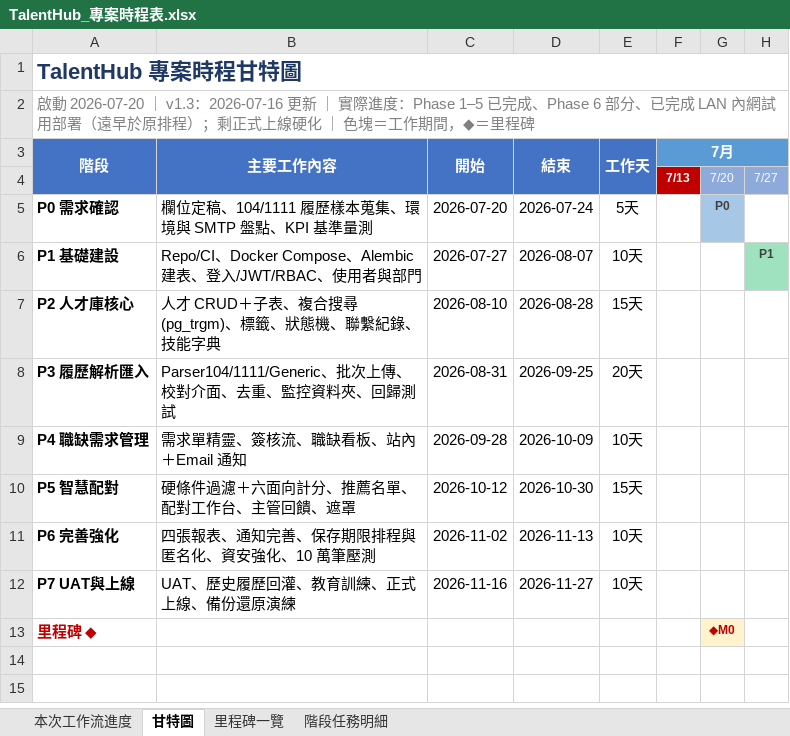
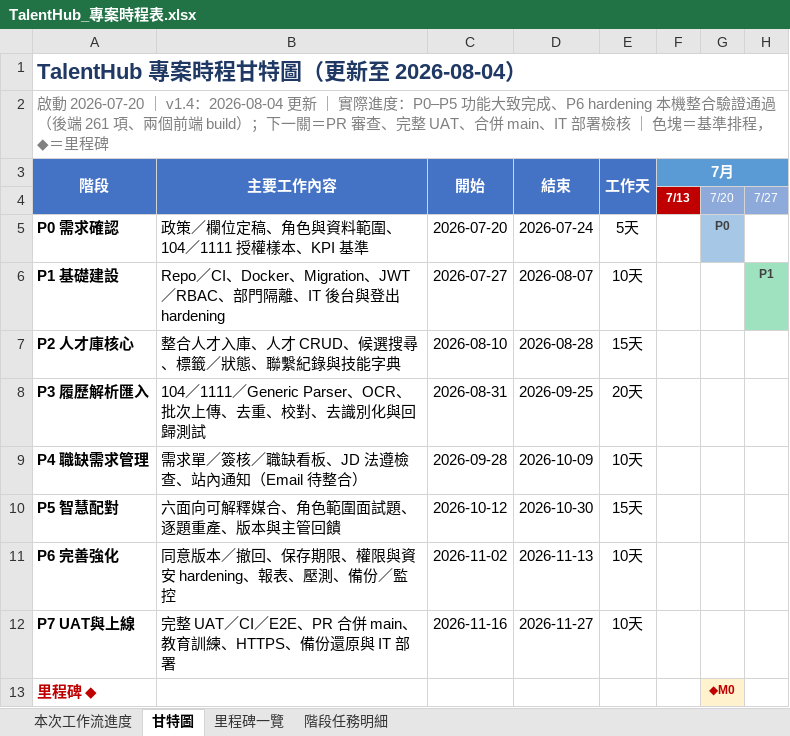
Before and after one commit to yunzhenz-chainwin/Human-resources, an Excel workbook: docs/TalentHub_專案時程表.xlsx, sheet 甘特圖, drawn as a sheet; only a part is shown; values as stored, in another font and other column widths than the file's, no borders; the diff names each change by its address in the sheet, - before the commit and + after, or states it on an @@ line.

Commit message:
feat: harden consent privacy and release tracking

```diff
--- a/docs/TalentHub_專案時程表.xlsx (sheet 甘特圖)
+++ b/docs/TalentHub_專案時程表.xlsx (sheet 甘特圖)
-A1 (階段): TalentHub 專案時程甘特圖
+A1 (階段): TalentHub 專案時程甘特圖（更新至 2026-08-04）
-A2 (階段): …2026-07-20 ｜ v1.3：2026-07-16 更新 ｜ 實際進度：Phase 1–5 已完成、Phase 6 部分、已完成 LAN 內網試用部署（遠早於原排程）；剩正式上線硬化 ｜ 色塊＝工作期間，◆＝里…
+A2 (階段): …2026-07-20 ｜ v1.4：2026-08-04 更新 ｜ 實際進度：P0–P5 功能大致完成、P6 hardening 本機整合驗證通過（後端 261 項、兩個前端 build）；下一關＝PR 審查、完整 UAT、合併 main、IT 部署檢核 ｜ 色塊＝基準排程，◆＝里…
-B5 (主要工作內容): 欄位定稿、104/1111 履歷樣本蒐集、環境與 SMTP 盤點、KPI 基準量測
+B5 (主要工作內容): 政策／欄位定稿、角色與資料範圍、104／1111 授權樣本、KPI 基準
-B6 (主要工作內容): Repo/CI、Docker Compose、Alembic 建表、登入/JWT/RBAC、使用者與部門
+B6 (主要工作內容): Repo／CI、Docker、Migration、JWT／RBAC、部門隔離、IT 後台與登出 hardening
-B7 (主要工作內容): 人才 CRUD＋子表、複合搜尋(pg_trgm)、標籤、狀態機、聯繫紀錄、技能字典
+B7 (主要工作內容): 整合人才入庫、人才 CRUD、候選搜尋、標籤／狀態、聯繫紀錄與技能字典
-B8 (主要工作內容): Parser104/1111/Generic、批次上傳、校對介面、去重、監控資料夾、回歸測試
+B8 (主要工作內容): 104／1111／Generic Parser、OCR、批次上傳、去重、校對、去識別化與回歸測試
-B9 (主要工作內容): 需求單精靈、簽核流、職缺看板、站內＋Email 通知
+B9 (主要工作內容): 需求單／簽核／職缺看板、JD 法遵檢查、站內通知（Email 待整合）
-B10 (主要工作內容): 硬條件過濾＋六面向計分、推薦名單、配對工作台、主管回饋、遮罩
+B10 (主要工作內容): 六面向可解釋媒合、角色範圍面試題、逐題重產、版本與主管回饋
-B11 (主要工作內容): 四張報表、通知完善、保存期限排程與匿名化、資安強化、10 萬筆壓測
+B11 (主要工作內容): 同意版本／撤回、保存期限、權限與資安 hardening、報表、壓測、備份／監控
-B12 (主要工作內容): UAT、歷史履歷回灌、教育訓練、正式上線、備份還原演練
+B12 (主要工作內容): 完整 UAT／CI／E2E、PR 合併 main、教育訓練、HTTPS、備份還原與 IT 部署
```
Also changed, not shown: sheet 本次工作流進度, sheet 階段任務明細, sheet 里程碑一覽, 45 other files.
